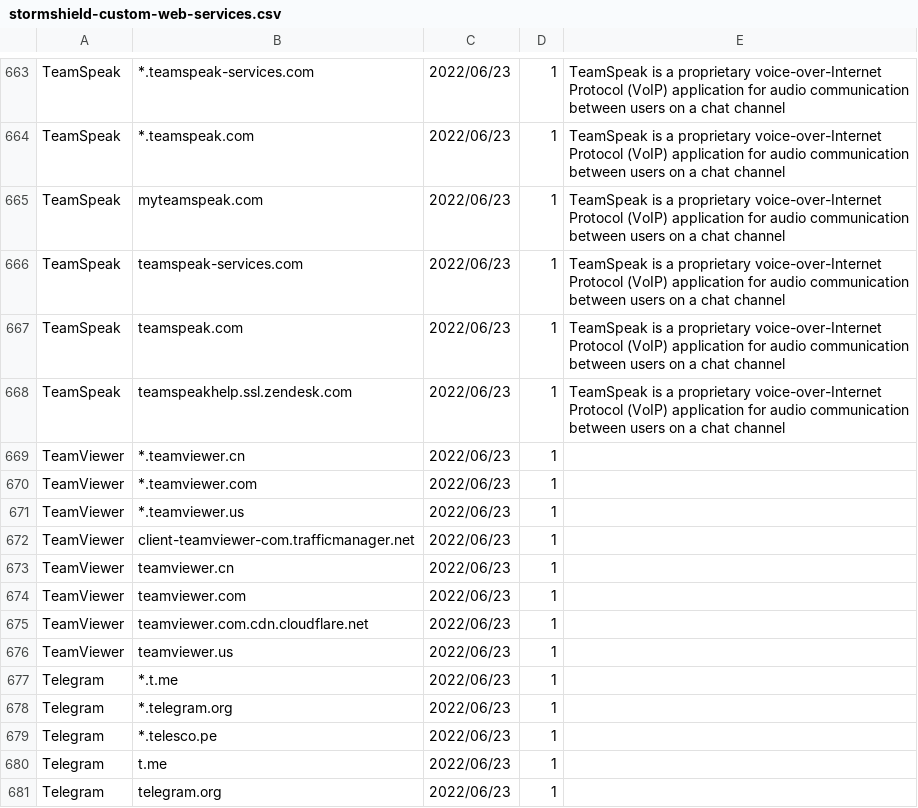
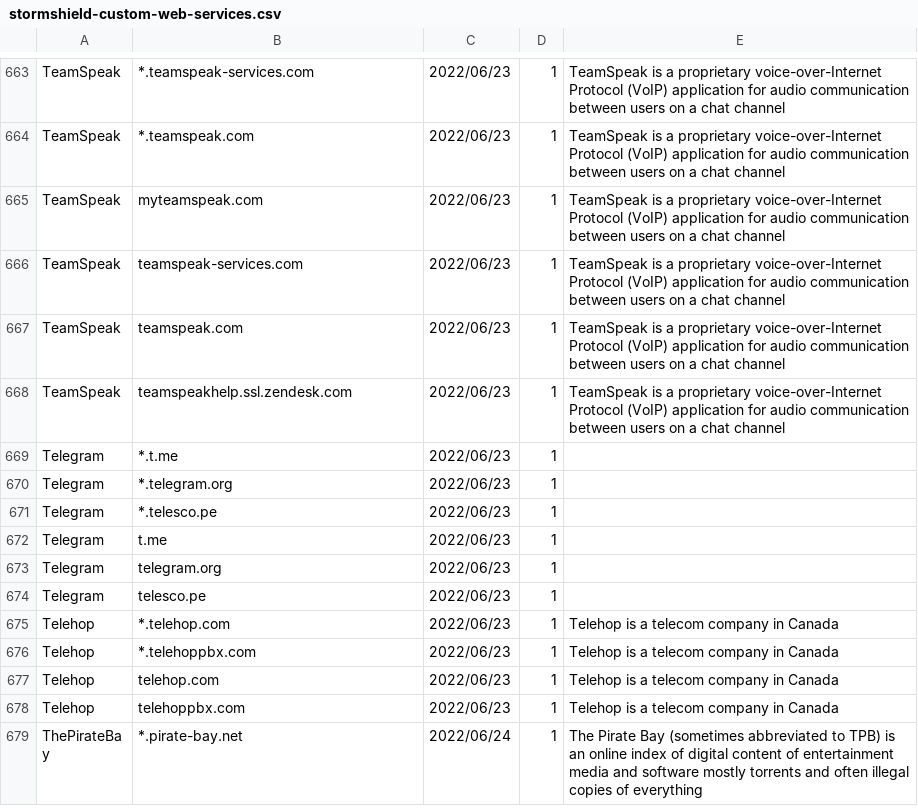
Before and after one commit to pstrozniak/stormshield-custom-web-services, a CSV file: stormshield-custom-web-services.csv, drawn as a sheet; only a part is shown, gaps mark what is left out; the shorter side is filled out with more unchanged rows; the diff covers the shown part only.

Commit message:
ZScaler and TeamViewer services as they have official Web Services right now

```diff
--- a/stormshield-custom-web-services.csv
+++ b/stormshield-custom-web-services.csv
@@ -668,10 +668,2 @@ TeamSpeak,teamspeak.com,2022/06/23,1,TeamSpeak is a proprietary voice-over-Inter
 TeamSpeak,teamspeakhelp.ssl.zendesk.com,2022/06/23,1,TeamSpeak is a proprietary voice-over-Internet Protocol (VoIP) application for audio communication between users on a chat channel
-TeamViewer,*.teamviewer.cn,2022/06/23,1,
-TeamViewer,*.teamviewer.com,2022/06/23,1,
-TeamViewer,*.teamviewer.us,2022/06/23,1,
-TeamViewer,client-teamviewer-com.trafficmanager.net,2022/06/23,1,
-TeamViewer,teamviewer.cn,2022/06/23,1,
-TeamViewer,teamviewer.com,2022/06/23,1,
-TeamViewer,teamviewer.com.cdn.cloudflare.net,2022/06/23,1,
-TeamViewer,teamviewer.us,2022/06/23,1,
 Telegram,*.t.me,2022/06/23,1,
```
Also changed, not shown: 22 removed rows elsewhere in this file.
